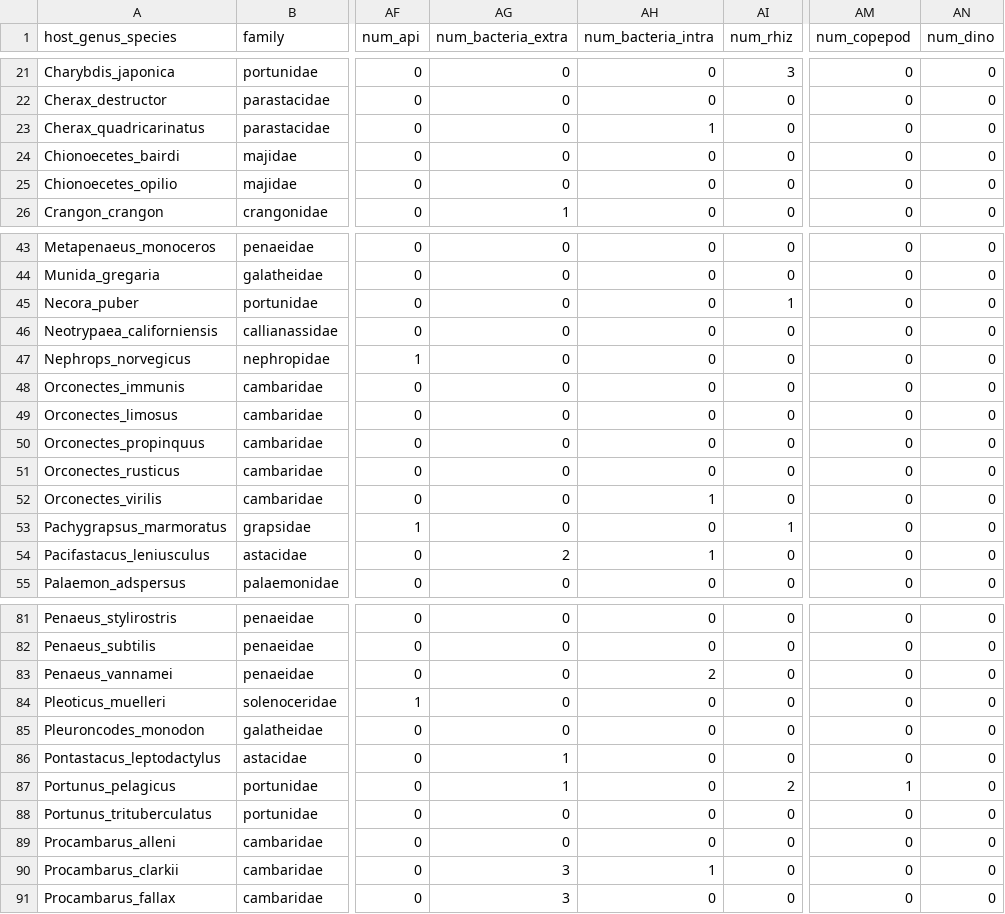
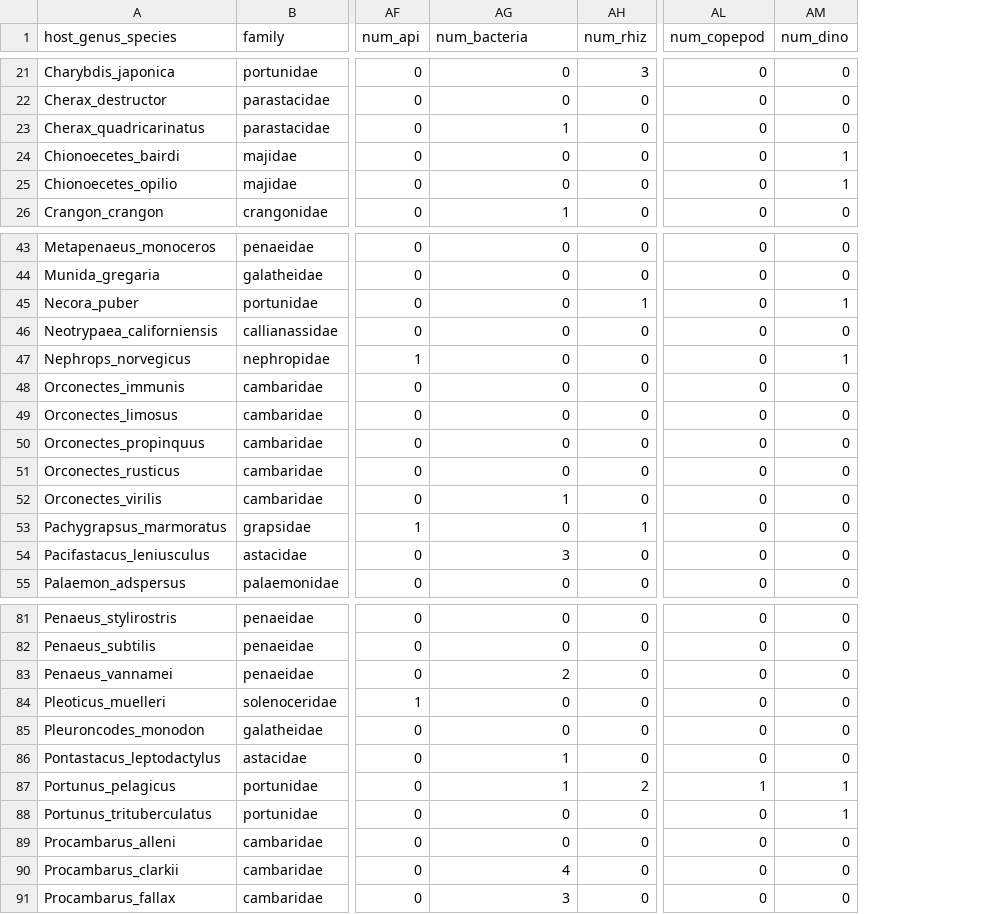
Before and after one commit to duermite/PSR, a CSV file: analyze_data/hosts_clean_pathcounts100_wild.csv, drawn as a sheet; only a part is shown, gaps mark what is left out; removed rows and columns are numbered as before the commit, all else as after; the diff covers the shown part only; the diff names each change by its address in the sheet, - before the commit and + after, or states it on an @@ line.

Commit message:
New table with bacteria (intra and extra combined)

```diff
--- a/analyze_data/hosts_clean_pathcounts100_wild.csv
+++ b/analyze_data/hosts_clean_pathcounts100_wild.csv
-column AH (num_bacteria_intra), rows 21-26: 0 | 0 | 1 | 0 | 0 | 0; rows 43-55: 0 | 0 | 0 | 0 | 0 | 0 | 0 | 0 | 0 | 1 | 0 | 1 | 0; rows 81-91: 0 | 0 | 2 | 0 | 0 | 0 | 0 | 0 | 0 | 1 | 0
-AG1: num_bacteria_extra
+AG1: num_bacteria
-AG23 (num_bacteria): 0
+AG23 (num_bacteria): 1
-AM24:AM25 (num_dino): 0
+AM24:AM25 (num_dino): 1
-AM45 (num_dino): 0
+AM45 (num_dino): 1
-AM47 (num_dino): 0
+AM47 (num_dino): 1
-AG52 (num_bacteria): 0
+AG52 (num_bacteria): 1
-AG54 (num_bacteria): 2
+AG54 (num_bacteria): 3
-AG83 (num_bacteria): 0
+AG83 (num_bacteria): 2
-AM87:AM88 (num_dino): 0
+AM87:AM88 (num_dino): 1
-AG90 (num_bacteria): 3
+AG90 (num_bacteria): 4
```
Also changed, not shown: 11 edited cells elsewhere in this file.
